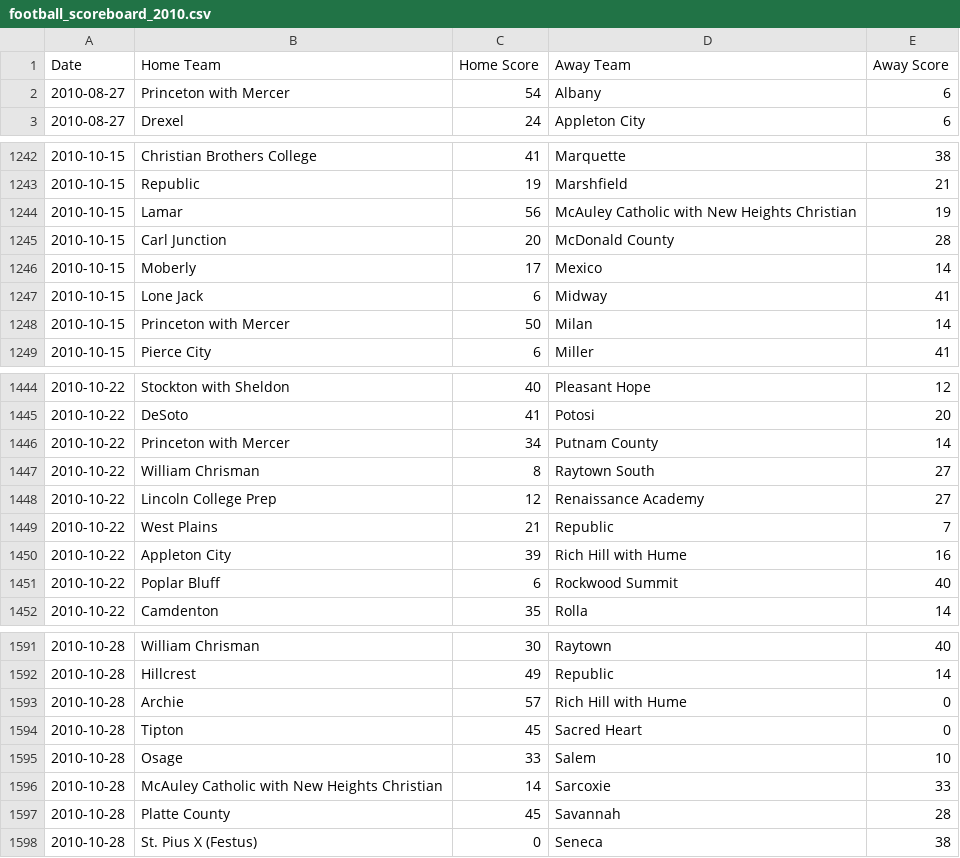
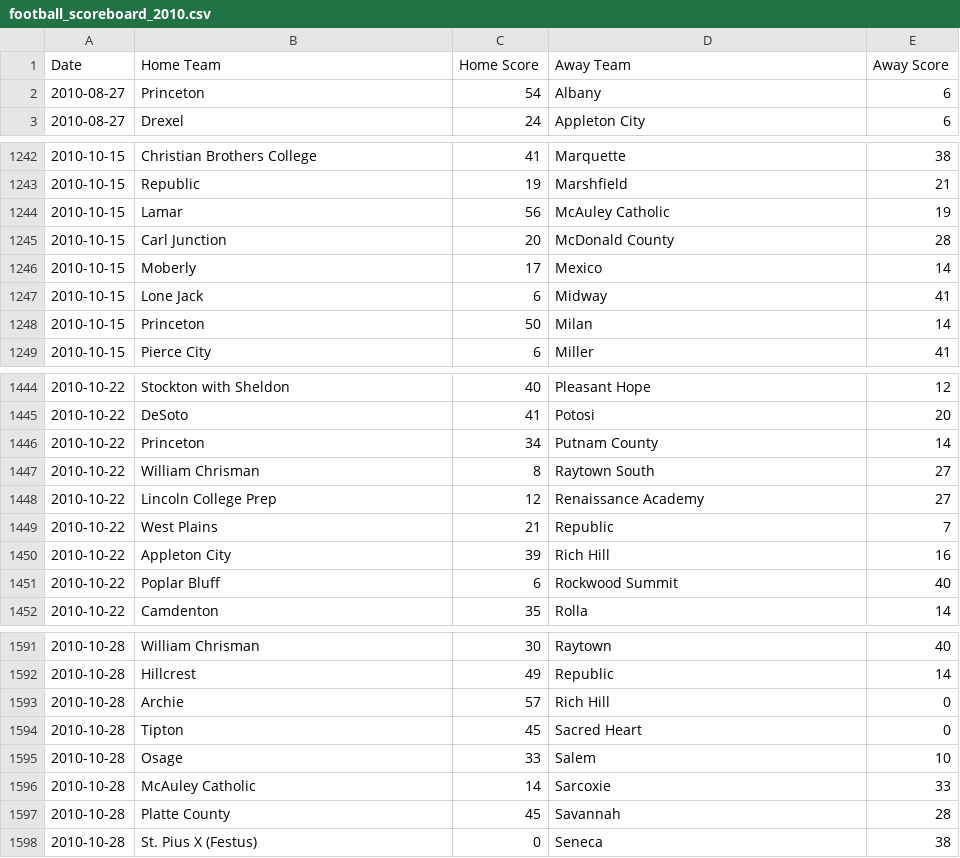
Before and after one commit to AllMOSports/football-ratings-2010, a CSV file: football_scoreboard_2010.csv, drawn as a sheet; only a part is shown, gaps mark what is left out; the diff covers the shown part only.

```diff
--- a/football_scoreboard_2010.csv
+++ b/football_scoreboard_2010.csv
@@ -1,3 +1,3 @@
 Date,Home Team,Home Score,Away Team,Away Score
-2010-08-27,Princeton with Mercer,54,Albany,6
+2010-08-27,Princeton,54,Albany,6
 2010-08-27,Drexel,24,Appleton City,6
@@ -1243,3 +1243,3 @@ Date,Home Team,Home Score,Away Team,Away Score
 2010-10-15,Republic,19,Marshfield,21
-2010-10-15,Lamar,56,McAuley Catholic with New Heights Christian,19
+2010-10-15,Lamar,56,McAuley Catholic,19
 2010-10-15,Carl Junction,20,McDonald County,28
@@ -1247,3 +1247,3 @@ Date,Home Team,Home Score,Away Team,Away Score
 2010-10-15,Lone Jack,6,Midway,41
-2010-10-15,Princeton with Mercer,50,Milan,14
+2010-10-15,Princeton,50,Milan,14
 2010-10-15,Pierce City,6,Miller,41
@@ -1445,3 +1445,3 @@ Date,Home Team,Home Score,Away Team,Away Score
 2010-10-22,DeSoto,41,Potosi,20
-2010-10-22,Princeton with Mercer,34,Putnam County,14
+2010-10-22,Princeton,34,Putnam County,14
 2010-10-22,William Chrisman,8,Raytown South,27
@@ -1449,3 +1449,3 @@ Date,Home Team,Home Score,Away Team,Away Score
 2010-10-22,West Plains,21,Republic,7
-2010-10-22,Appleton City,39,Rich Hill with Hume,16
+2010-10-22,Appleton City,39,Rich Hill,16
 2010-10-22,Poplar Bluff,6,Rockwood Summit,40
@@ -1592,6 +1592,6 @@ Date,Home Team,Home Score,Away Team,Away Score
 2010-10-28,Hillcrest,49,Republic,14
-2010-10-28,Archie,57,Rich Hill with Hume,0
+2010-10-28,Archie,57,Rich Hill,0
 2010-10-28,Tipton,45,Sacred Heart,0
 2010-10-28,Osage,33,Salem,10
-2010-10-28,McAuley Catholic with New Heights Christian,14,Sarcoxie,33
+2010-10-28,McAuley Catholic,14,Sarcoxie,33
 2010-10-28,Platte County,45,Savannah,28
```
Also changed, not shown: 52 edited cells elsewhere in this file, 7 other files.
